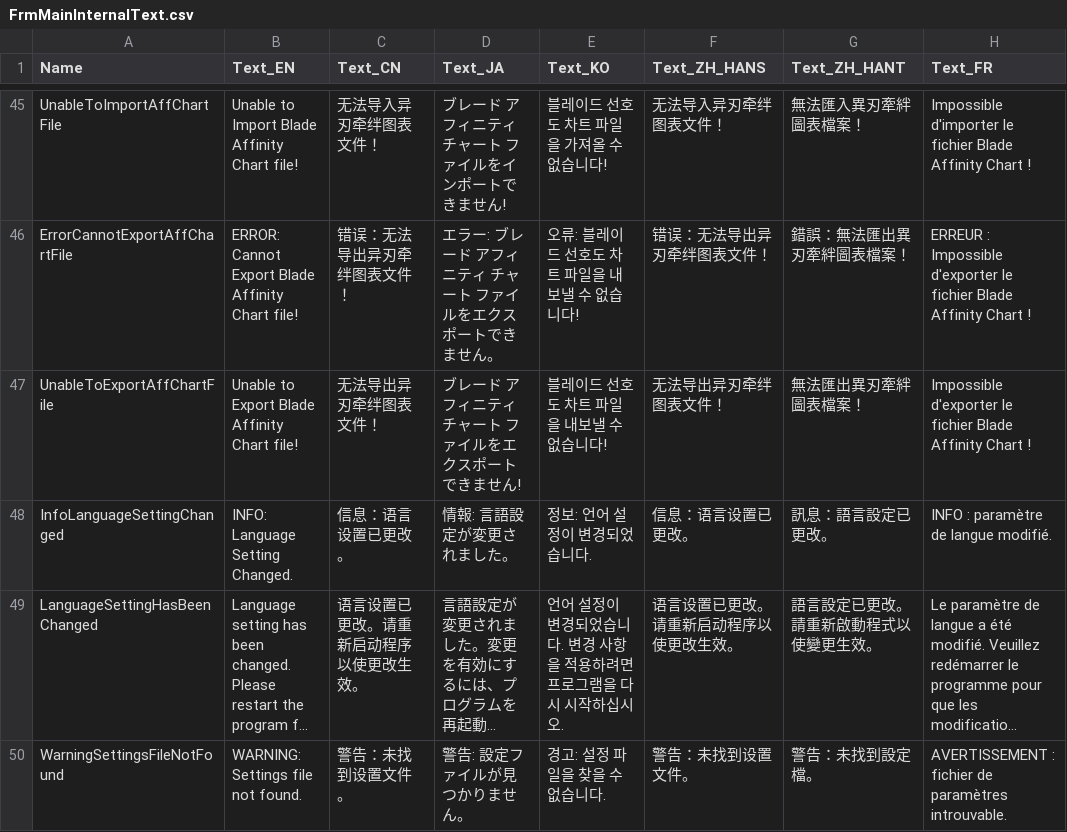
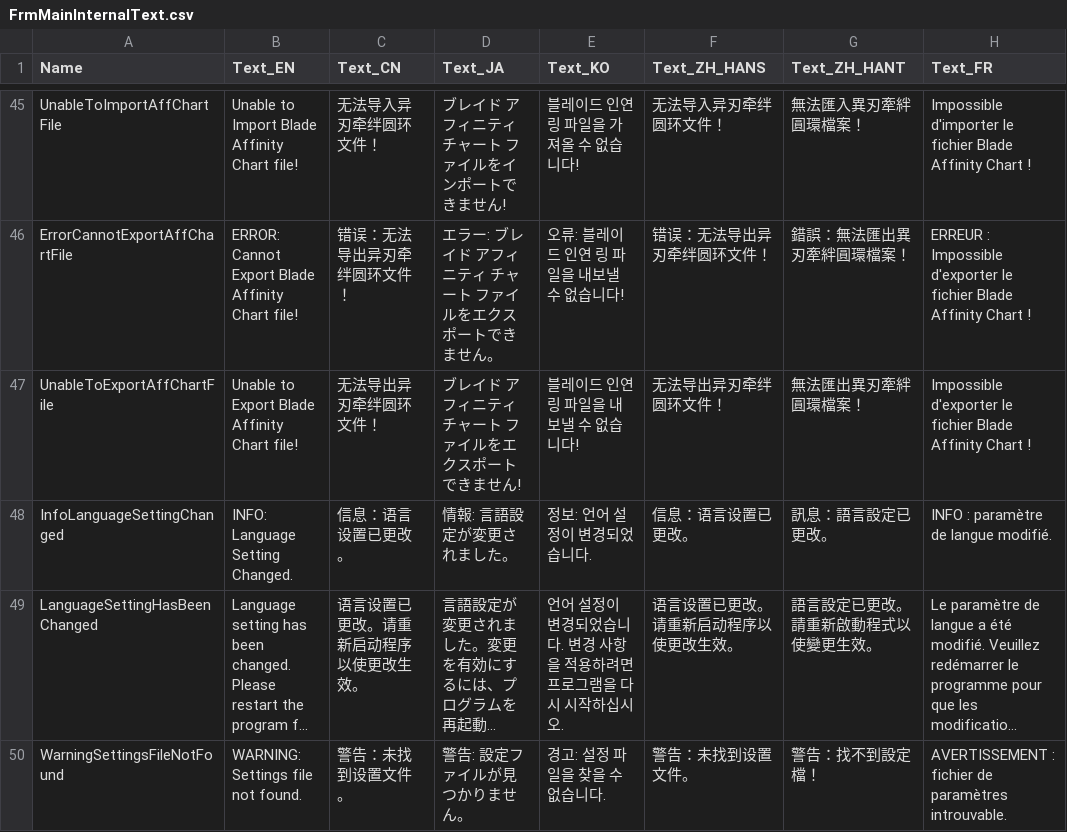
Before and after one commit to soarqin/XC2SaveNETThingy, a CSV file: XC2SaveNETThingy/data/FrmMainInternalText.csv, drawn as a sheet; only a part is shown, gaps mark what is left out; long unchanged cells end in …; the diff covers the shown part only; the diff names each change by its address in the sheet, - before the commit and + after, or states it on an @@ line.

```diff
--- a/XC2SaveNETThingy/data/FrmMainInternalText.csv
+++ b/XC2SaveNETThingy/data/FrmMainInternalText.csv
-C45 (Text_CN): 无法导入异刃牵绊图表文件！
+C45 (Text_CN): 无法导入异刃牵绊圆环文件！
-D45 (Text_JA): ブレード アフィニティ チャート ファイルをインポートできません!
+D45 (Text_JA): ブレイド アフィニティ チャート ファイルをインポートできません!
-E45 (Text_KO): 블레이드 선호도 차트 파일을 가져올 수 없습니다!
+E45 (Text_KO): 블레이드 인연 링 파일을 가져올 수 없습니다!
-F45 (Text_ZH_HANS): 无法导入异刃牵绊图表文件！
+F45 (Text_ZH_HANS): 无法导入异刃牵绊圆环文件！
-G45 (Text_ZH_HANT): 無法匯入異刃牽絆圖表檔案！
+G45 (Text_ZH_HANT): 無法匯入異刃牽絆圓環檔案！
-C46 (Text_CN): 错误：无法导出异刃牵绊图表文件！
+C46 (Text_CN): 错误：无法导出异刃牵绊圆环文件！
-D46 (Text_JA): エラー: ブレード アフィニティ チャート ファイルをエクスポートできません。
+D46 (Text_JA): エラー: ブレイド アフィニティ チャート ファイルをエクスポートできません。
-E46 (Text_KO): 오류: 블레이드 선호도 차트 파일을 내보낼 수 없습니다!
+E46 (Text_KO): 오류: 블레이드 인연 링 파일을 내보낼 수 없습니다!
-F46 (Text_ZH_HANS): 错误：无法导出异刃牵绊图表文件！
+F46 (Text_ZH_HANS): 错误：无法导出异刃牵绊圆环文件！
-G46 (Text_ZH_HANT): 錯誤：無法匯出異刃牽絆圖表檔案！
+G46 (Text_ZH_HANT): 錯誤：無法匯出異刃牽絆圓環檔案！
-C47 (Text_CN): 无法导出异刃牵绊图表文件！
+C47 (Text_CN): 无法导出异刃牵绊圆环文件！
-D47 (Text_JA): ブレード アフィニティ チャート ファイルをエクスポートできません!
+D47 (Text_JA): ブレイド アフィニティ チャート ファイルをエクスポートできません!
-E47 (Text_KO): 블레이드 선호도 차트 파일을 내보낼 수 없습니다!
+E47 (Text_KO): 블레이드 인연 링 파일을 내보낼 수 없습니다!
-F47 (Text_ZH_HANS): 无法导出异刃牵绊图表文件！
+F47 (Text_ZH_HANS): 无法导出异刃牵绊圆环文件！
-G47 (Text_ZH_HANT): 無法匯出異刃牽絆圖表檔案！
+G47 (Text_ZH_HANT): 無法匯出異刃牽絆圓環檔案！
-G50 (Text_ZH_HANT): 警告：未找到設定檔。
+G50 (Text_ZH_HANT): 警告：找不到設定檔！
```
Also changed, not shown: 94 edited cells elsewhere in this file, XC2SaveNETThingy/data/FrmAboutText.csv, XC2SaveNETThingy/data/FrmFAQText.csv, 3 other files.
